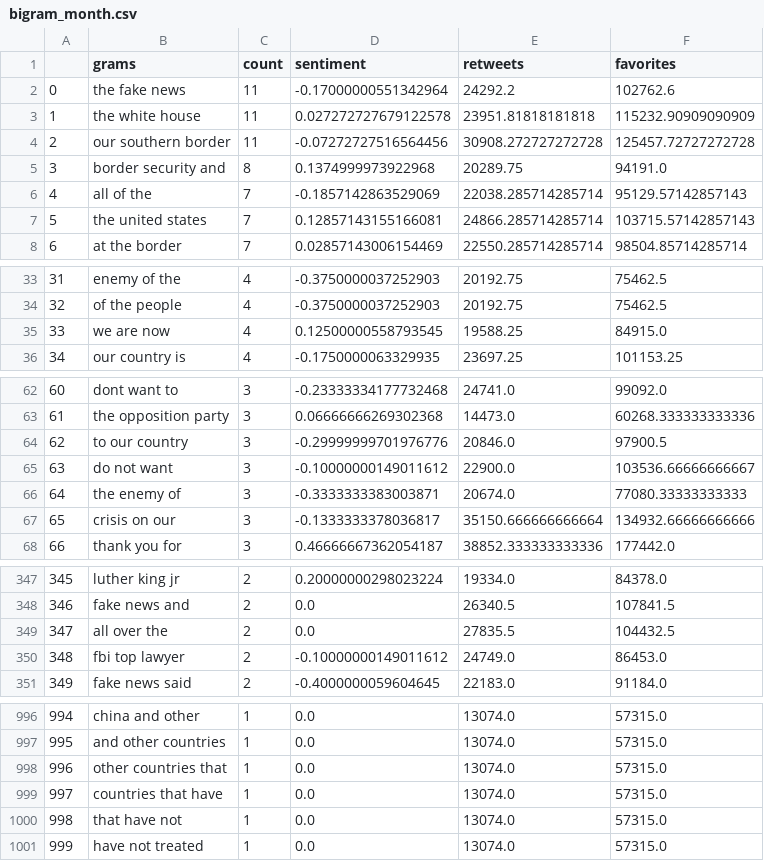
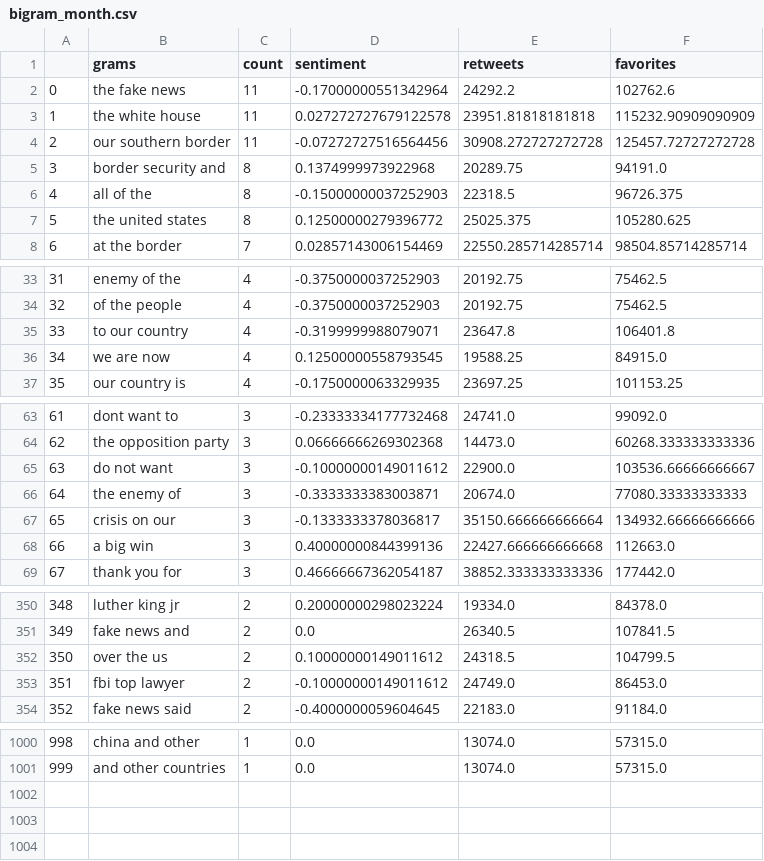
Before and after one commit to snapcrack/trump-tweet-visualization, a CSV file: data/bigram_month.csv, drawn as a sheet; only a part is shown, gaps mark what is left out; removed rows and columns are numbered as before the commit, all else as after; the diff covers the shown part only; the diff names each change by its address in the sheet, - before the commit and + after, or states it on an @@ line.

```diff
--- a/data/bigram_month.csv
+++ b/data/bigram_month.csv
-C6:C7 (count): 7
+C6:C7 (count): 8
-D6 (sentiment): -0.1857142863529069
+D6 (sentiment): -0.15000000037252903
-E6 (retweets): 22038.285714285714
+E6 (retweets): 22318.5
-F6 (favorites): 95129.57142857143
+F6 (favorites): 96726.375
-D7 (sentiment): 0.12857143155166081
+D7 (sentiment): 0.12500000279396772
-E7 (retweets): 24866.285714285714
+E7 (retweets): 25025.375
-F7 (favorites): 103715.57142857143
+F7 (favorites): 105280.625
+row 35: 33 | to our country | 4 | -0.3199999988079071 | 23647.8 | 106401.8
@@ column A renumbered between rows 36 and 1001 @@
-row 64: 62 | to our country | 3 | -0.29999999701976776 | 20846.0 | 97900.5
+row 68: 66 | a big win | 3 | 0.40000000844399136 | 22427.666666666668 | 112663.0
-row 349: 347 | all over the | 2 | 0.0 | 27835.5 | 104432.5
+row 352: 350 | over the us | 2 | 0.10000000149011612 | 24318.5 | 104799.5
-row 998: 996 | other countries that | 1 | 0.0 | 13074.0 | 57315.0
-row 999: 997 | countries that have | 1 | 0.0 | 13074.0 | 57315.0
-row 1000: 998 | that have not | 1 | 0.0 | 13074.0 | 57315.0
-row 1001: 999 | have not treated | 1 | 0.0 | 13074.0 | 57315.0
```
Also changed, not shown: 6 added rows and 3 removed rows elsewhere in this file, data/hashtag_df.csv, data/mention_df.csv, 2 other files.
